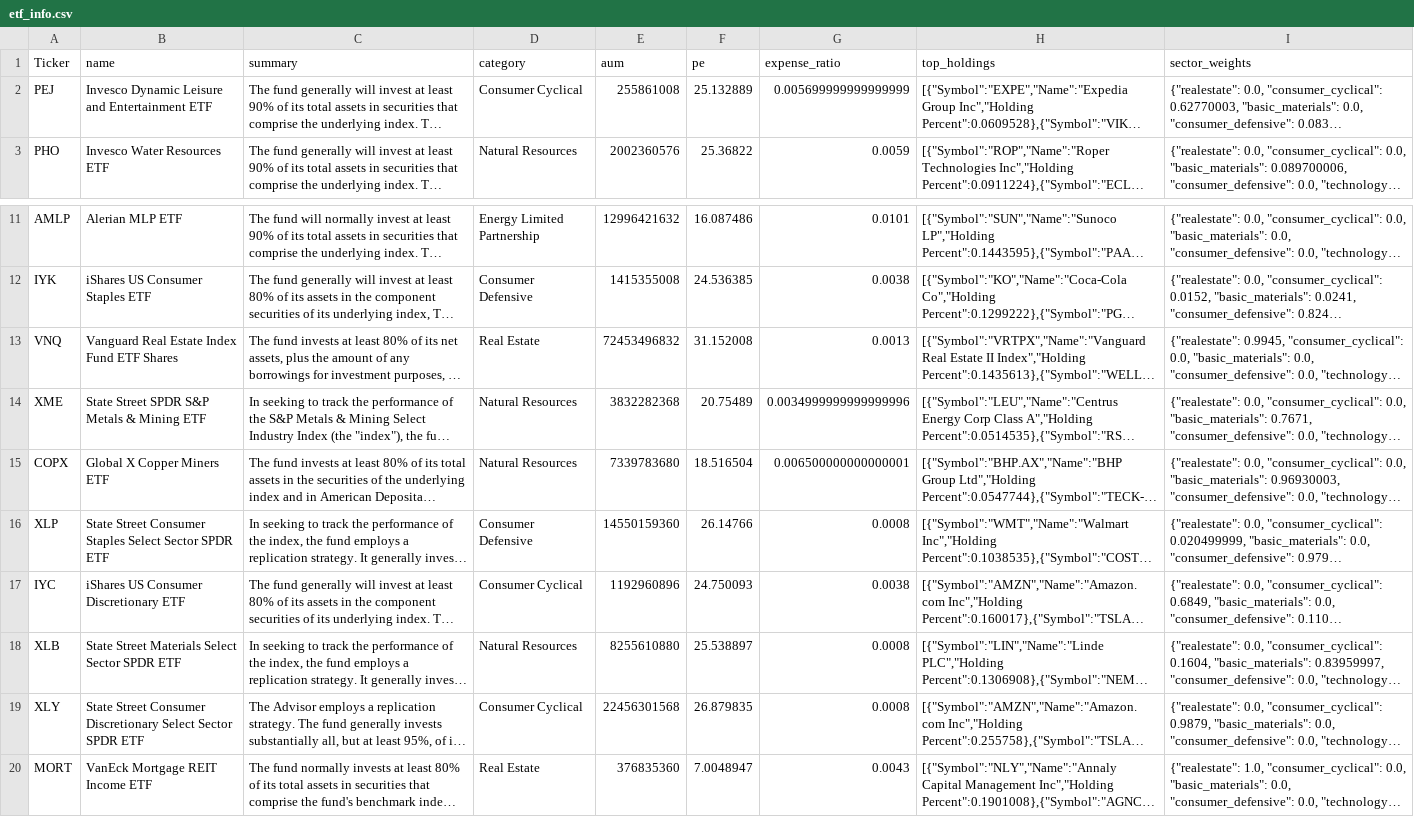
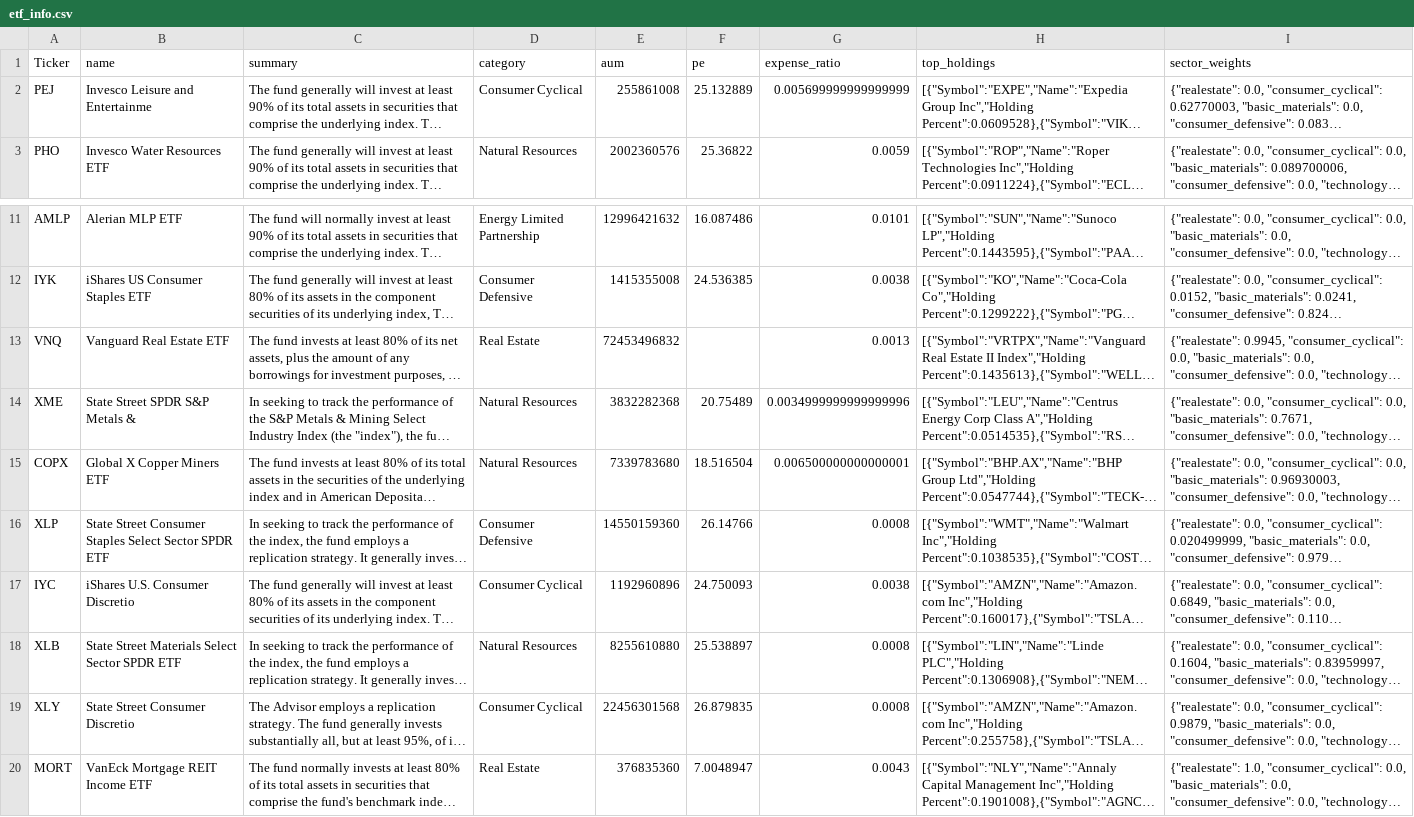
Before and after one commit to nikthetrip/Patterns-Screener, a CSV file: data/etf_info.csv, drawn as a sheet; only a part is shown, gaps mark what is left out; long unchanged cells end in …; the diff names each change by its address in the sheet, - before the commit and + after, or states it on an @@ line.

```diff
--- a/data/etf_info.csv
+++ b/data/etf_info.csv
-B2 (name): Invesco Dynamic Leisure and Entertainment ETF
+B2 (name): Invesco Leisure and Entertainme
-B13 (name): Vanguard Real Estate Index Fund ETF Shares
+B13 (name): Vanguard Real Estate ETF
-F13 (pe): 31.152008
+F13 (pe): (empty)
-B14 (name): State Street SPDR S&P Metals & Mining ETF
+B14 (name): State Street SPDR S&P Metals &
-B17 (name): iShares US Consumer Discretionary ETF
+B17 (name): iShares U.S. Consumer Discretio
-B19 (name): State Street Consumer Discretionary Select Sector SPDR ETF
+B19 (name): State Street Consumer Discretio
```
Also changed, not shown: data/fundamentals_stocks.csv, data/stocks_4H.csv, 2 other files.
